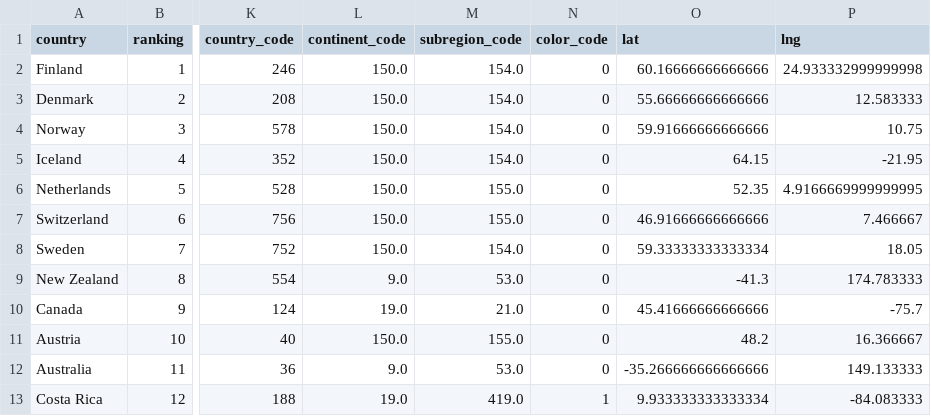
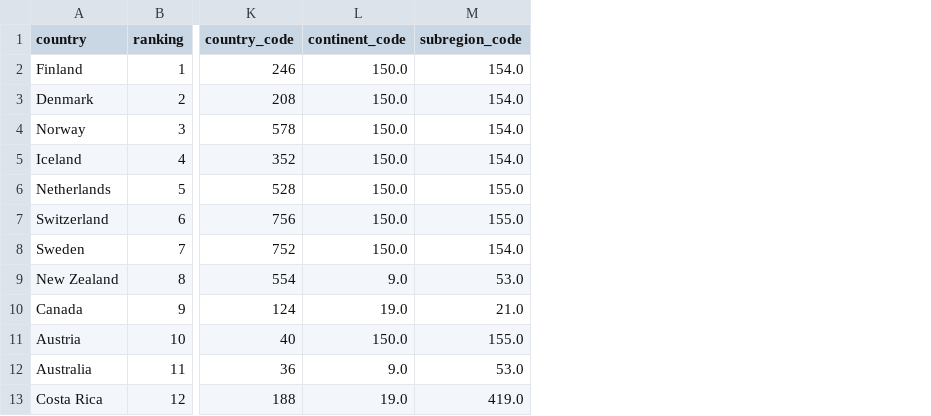
Before and after one commit to mckennamiranda/COVID-Happiness, a CSV file: CSV/happiness_w_countrycode.csv, drawn as a sheet; only a part is shown, gaps mark what is left out; the diff names each change by its address in the sheet, - before the commit and + after, or states it on an @@ line.

```diff
--- a/CSV/happiness_w_countrycode.csv
+++ b/CSV/happiness_w_countrycode.csv
-column N (color_code), rows 2-13: 0 | 0 | 0 | 0 | 0 | 0 | 0 | 0 | 0 | 0 | 0 | 1
-column O (lat), rows 2-13: 60.16666666666666 | 55.66666666666666 | 59.91666666666666 | 64.15 | 52.35 | 46.91666666666666 | 59.33333333333334 | -41.3 | 45.41666666666666 | 48.2 | -35.266666666666666 | 9.933333333333334
-column P (lng), rows 2-13: 24.933332999999998 | 12.583333 | 10.75 | -21.95 | 4.9166669999999995 | 7.466667 | 18.05 | 174.783333 | -75.7 | 16.366667 | 149.133333 | -84.083333
```
Also changed, not shown: 3 other files.
